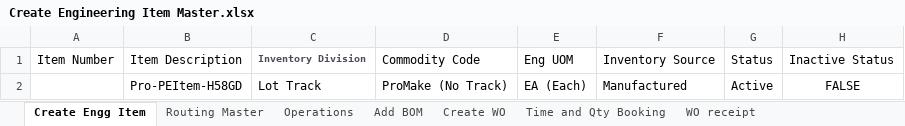
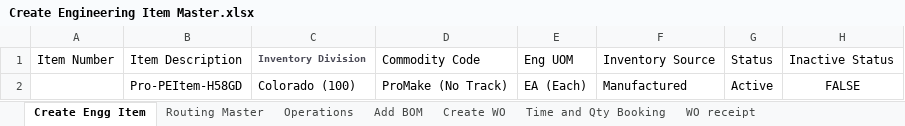
Before and after one commit to msuryawanshi20/rstk_PROVAR-COPADO, an Excel workbook: templates/QA-Automation/Create Engineering Item Master.xlsx, sheet Create Engg Item, drawn as a sheet; only a part is shown; values as stored, in another font and other column widths than the file's, no borders; the diff names each change by its address in the sheet, - before the commit and + after, or states it on an @@ line.

```diff
--- a/templates/QA-Automation/Create Engineering Item Master.xlsx (sheet Create Engg Item)
+++ b/templates/QA-Automation/Create Engineering Item Master.xlsx (sheet Create Engg Item)
-C2: Lot Track
+C2: Colorado (100)
```
Also changed, not shown: sheet Routing Master, templates/QA-Automation/RMA Complete Flow(Issue Credit)-SO TO RMA Receipt To Create Credit Memo.xlsx, templates/QA-Automation/RMA Complete Flow(Repair)-SO To RMA Receipt TO Replacement SO.xlsx, 28 other files.
